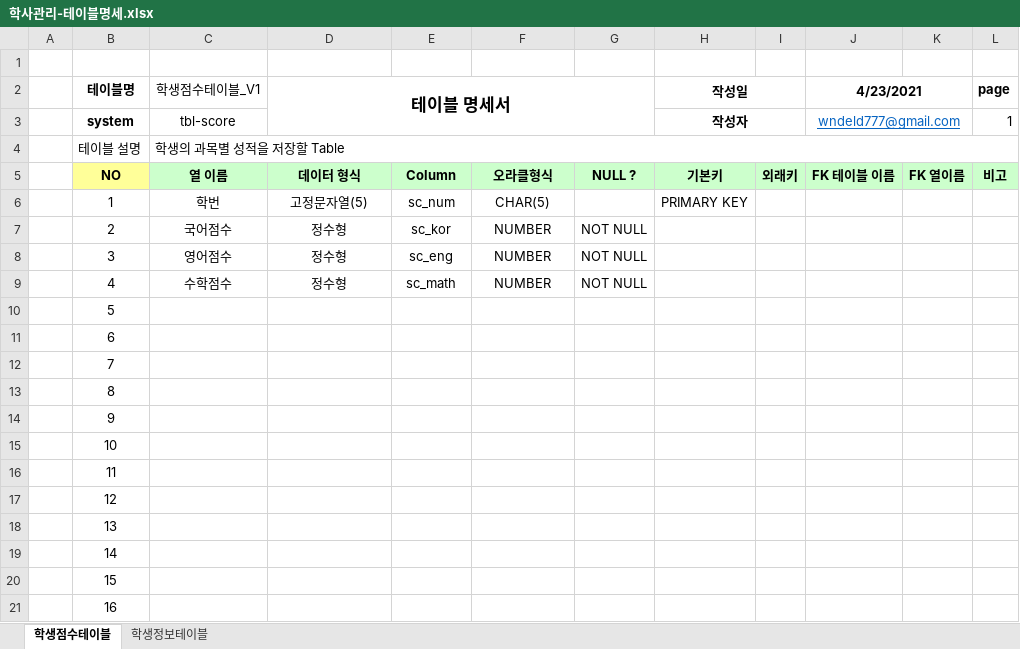
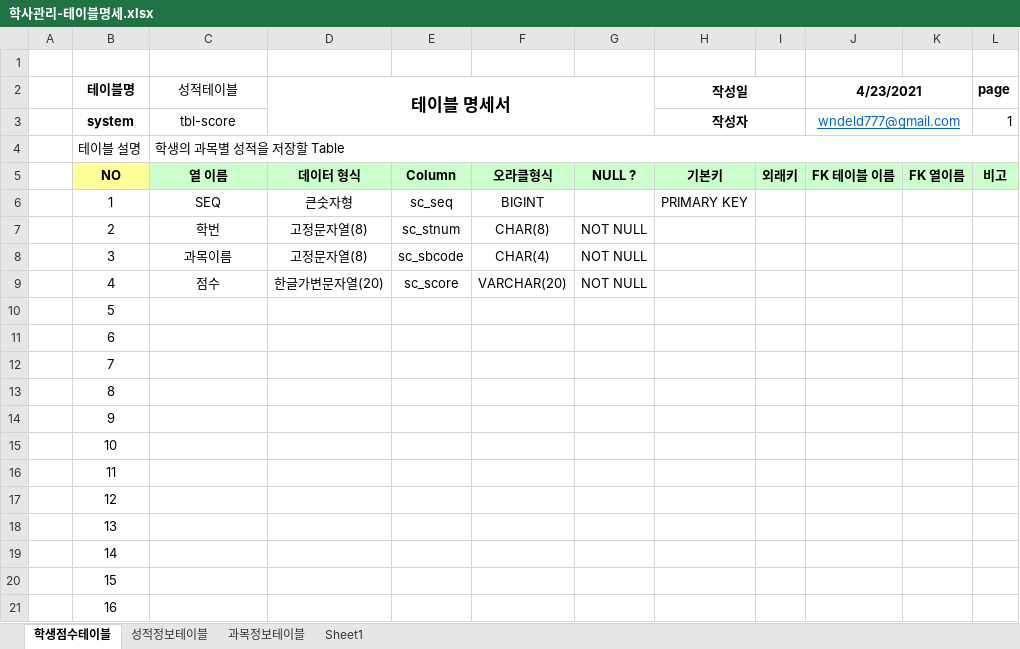
Before and after one commit to wndeld777/Biz_403_2021_04_DBMS, an Excel workbook: 학사관리-테이블명세.xlsx, sheet 학생점수테이블, drawn as a sheet; values as stored, in another font and other column widths than the file's, no borders; the diff names each change by its address in the sheet, - before the commit and + after, or states it on an @@ line.

```diff
--- a/학사관리-테이블명세.xlsx (sheet 학생점수테이블)
+++ b/학사관리-테이블명세.xlsx (sheet 학생점수테이블)
-sheet tab: 학생정보테이블
+sheet tab: 성적정보테이블
+sheet tab: 과목정보테이블
+sheet tab: Sheet1
-C2: 학생점수테이블_V1
+C2: 성적테이블
-C6 (성적테이블): 학번
+C6 (성적테이블): SEQ
-D6 (테이블 명세서): 고정문자열(5)
+D6 (테이블 명세서): 큰숫자형
-E6: sc_num
+E6: sc_seq
-F6: CHAR(5)
+F6: BIGINT
-C7 (성적테이블): 국어점수
+C7 (성적테이블): 학번
-D7:D8 (테이블 명세서): 정수형
+D7:D8 (테이블 명세서): 고정문자열(8)
-E7: sc_kor
+E7: sc_stnum
-F7: NUMBER
+F7: CHAR(8)
-C8 (성적테이블): 영어점수
+C8 (성적테이블): 과목이름
-E8: sc_eng
+E8: sc_sbcode
-F8: NUMBER
+F8: CHAR(4)
-C9 (성적테이블): 수학점수
+C9 (성적테이블): 점수
-D9 (테이블 명세서): 정수형
+D9 (테이블 명세서): 한글가변문자열(20)
-E9: sc_math
+E9: sc_score
-F9: NUMBER
+F9: VARCHAR(20)
```
Also changed, not shown: sheet 성적정보테이블, 1 other file.
